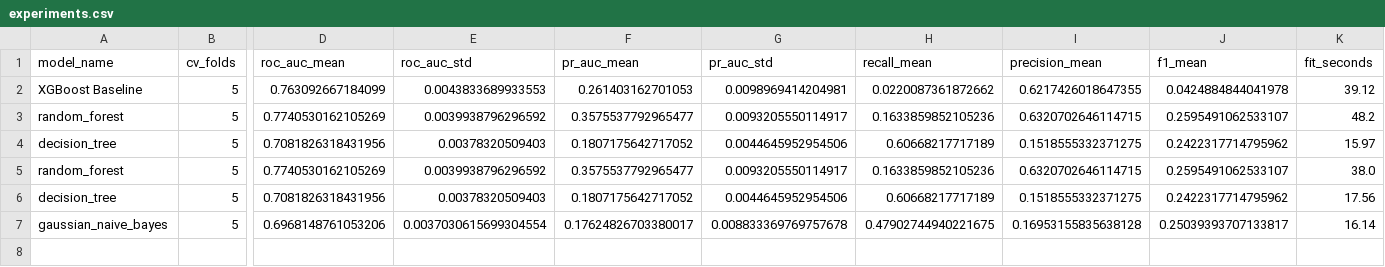
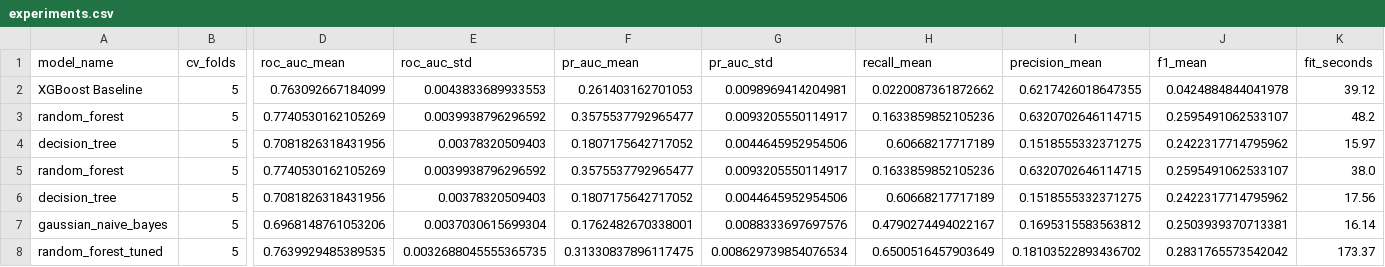
Before and after one commit to Pasiya990/FDM-AutoMobile_Loan_Default_Modelling, a CSV file: experiments/results/experiments.csv, drawn as a sheet; only a part is shown, gaps mark what is left out; rows hold the shown columns only; the diff names each change by its address in the sheet, - before the commit and + after, or states it on an @@ line.

Commit message:
Run Random Forest tuning notebook and save best parameters (07b)

```diff
--- a/experiments/results/experiments.csv
+++ b/experiments/results/experiments.csv
-E7 (roc_auc_std): 0.0037030615699304554
+E7 (roc_auc_std): 0.0037030615699304
-F7 (pr_auc_mean): 0.17624826703380017
+F7 (pr_auc_mean): 0.1762482670338001
-G7 (pr_auc_std): 0.008833369769757678
+G7 (pr_auc_std): 0.0088333697697576
-H7 (recall_mean): 0.47902744940221675
+H7 (recall_mean): 0.4790274494022167
-I7 (precision_mean): 0.16953155835638128
+I7 (precision_mean): 0.1695315583563812
-J7 (f1_mean): 0.25039393707133817
+J7 (f1_mean): 0.2503939370713381
+row 8: random_forest_tuned | 5 | 0.7639929485389535 | 0.0032688045555365735 | 0.31330837896117475 | 0.008629739854076534 | 0.6500516457903649 | 0.18103522893436702 | 0.2831765573542042 | 173.37
```
Also changed, not shown: 2 other files.
